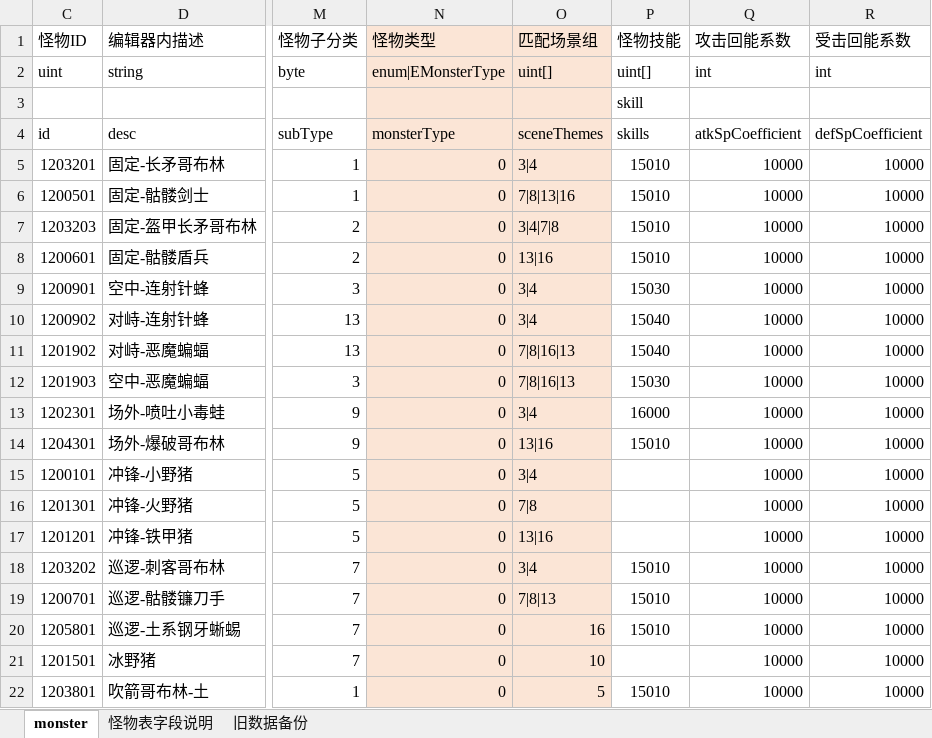
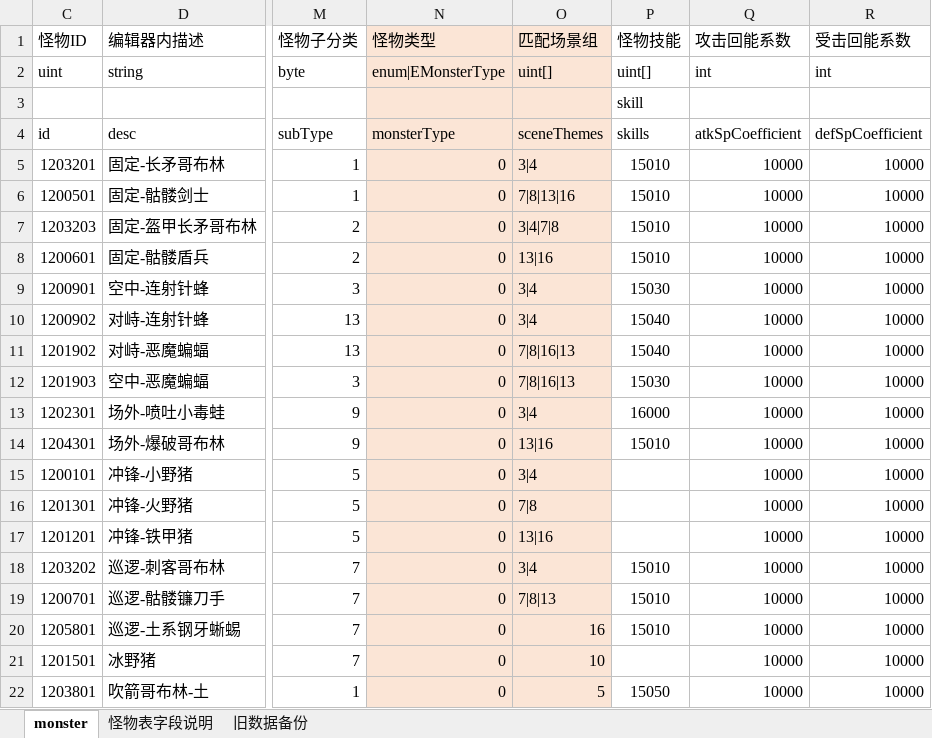
Before and after one commit to dfnum1/HappyWorld, an Excel workbook: Developer/配置表/Excel/monster.xlsx, sheet monster, drawn as a sheet; only a part is shown, gaps mark what is left out; values as stored, in another font and other column widths than the file's, no borders; conditional formats not drawn; the diff names each change by its address in the sheet, - before the commit and + after, or states it on an @@ line.

```diff
--- a/Developer/配置表/Excel/monster.xlsx (sheet monster)
+++ b/Developer/配置表/Excel/monster.xlsx (sheet monster)
-P22 (怪物技能): 15010
+P22 (怪物技能): 15050
```
Also changed, not shown: Developer/配置表/Excel/skillDamage.xlsx, 14 other files.
